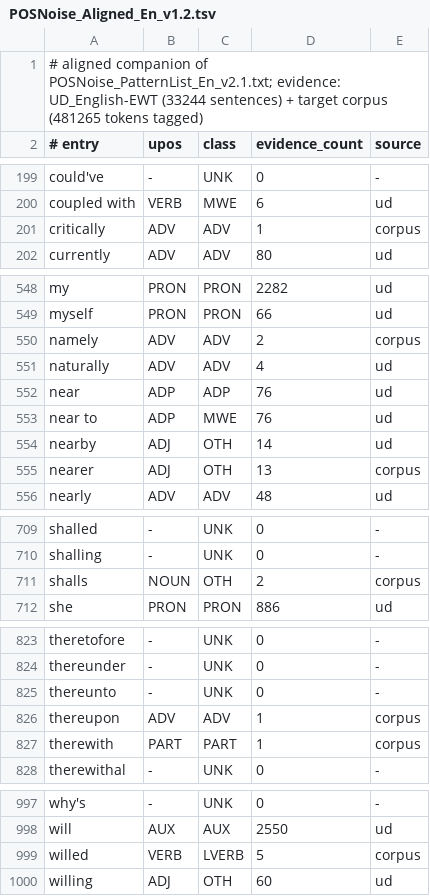
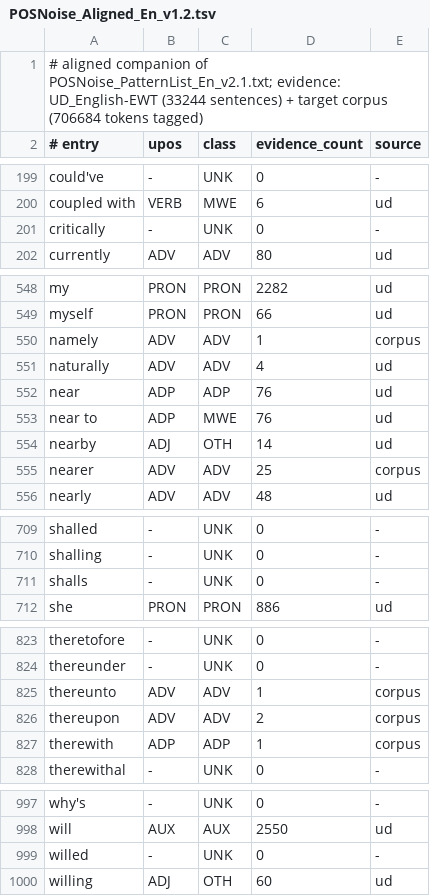
Before and after one commit to Lukasz-G/lambdag-lab, a TSV file: posnoise_lists/aligned/POSNoise_Aligned_En_v1.2.tsv, drawn as a sheet; only a part is shown, gaps mark what is left out; the diff covers the shown part only.

```diff
--- a/posnoise_lists/aligned/POSNoise_Aligned_En_v1.2.tsv
+++ b/posnoise_lists/aligned/POSNoise_Aligned_En_v1.2.tsv
@@ -1,2 +1,2 @@
-# aligned companion of POSNoise_PatternList_En_v2.1.txt; evidence: UD_English-EWT (33244 sentences) + target corpus (481265 tokens tagged)
+# aligned companion of POSNoise_PatternList_En_v2.1.txt; evidence: UD_English-EWT (33244 sentences) + target corpus (706684 tokens tagged)
 # entry	upos	class	evidence_count	source
@@ -200,3 +200,3 @@ could've	-	UNK	0	-
 coupled with	VERB	MWE	6	ud
-critically	ADV	ADV	1	corpus
+critically	-	UNK	0	-
 currently	ADV	ADV	80	ud
@@ -549,3 +549,3 @@ my	PRON	PRON	2282	ud
 myself	PRON	PRON	66	ud
-namely	ADV	ADV	2	corpus
+namely	ADV	ADV	1	corpus
 naturally	ADV	ADV	4	ud
@@ -554,3 +554,3 @@ near to	ADP	MWE	76	ud
 nearby	ADJ	OTH	14	ud
-nearer	ADJ	OTH	13	corpus
+nearer	ADV	ADV	25	corpus
 nearly	ADV	ADV	48	ud
@@ -710,3 +710,3 @@ shalled	-	UNK	0	-
 shalling	-	UNK	0	-
-shalls	NOUN	OTH	2	corpus
+shalls	-	UNK	0	-
 she	PRON	PRON	886	ud
@@ -824,5 +824,5 @@ theretofore	-	UNK	0	-
 thereunder	-	UNK	0	-
-thereunto	-	UNK	0	-
-thereupon	ADV	ADV	1	corpus
-therewith	PART	PART	1	corpus
+thereunto	ADV	ADV	1	corpus
+thereupon	ADV	ADV	2	corpus
+therewith	ADP	ADP	1	corpus
 therewithal	-	UNK	0	-
@@ -998,3 +998,3 @@ why's	-	UNK	0	-
 will	AUX	AUX	2550	ud
-willed	VERB	LVERB	5	corpus
+willed	-	UNK	0	-
 willing	ADJ	OTH	60	ud
```
Also changed, not shown: 1 added row, 1 removed row and 45 edited cells elsewhere in this file, posnoise_lists/aligned/POSNoise_Aligned_De_v1.2.tsv, 2 other files.
